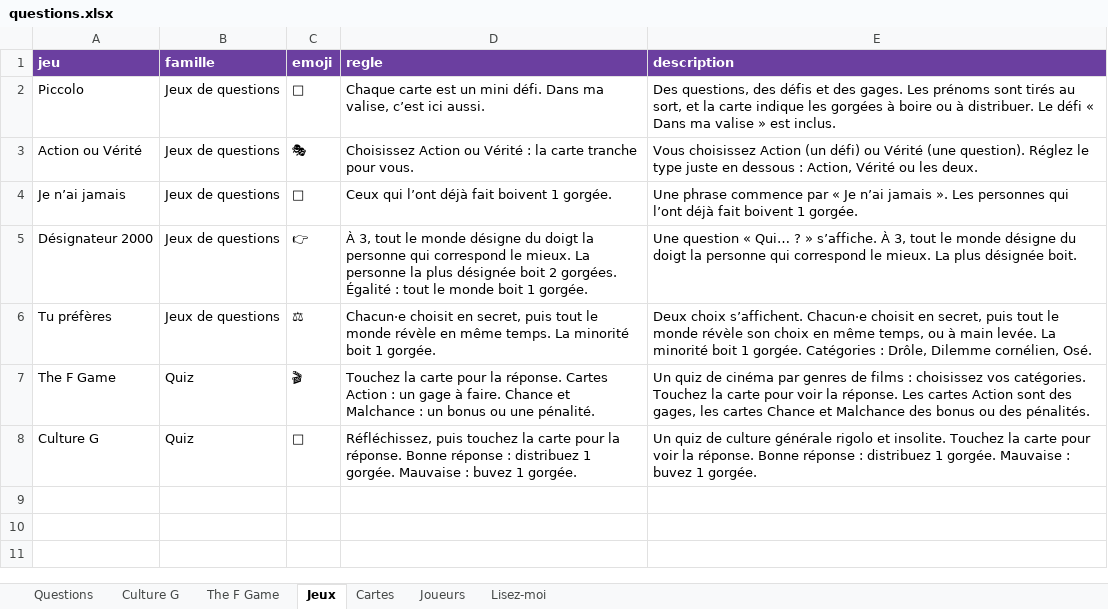
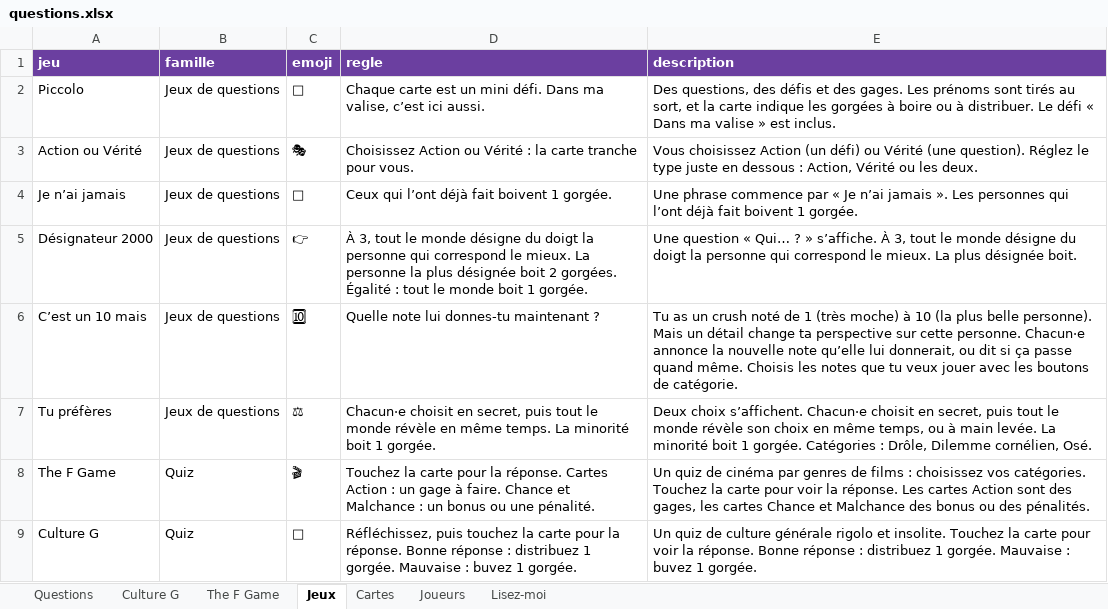
Before and after one commit to Lucie-Brosson/Basic_base, an Excel workbook: questions.xlsx, sheet Jeux, drawn as a sheet; values as stored, in another font and other column widths than the file's, no borders; the diff names each change by its address in the sheet, - before the commit and + after, or states it on an @@ line.

```diff
--- a/questions.xlsx (sheet Jeux)
+++ b/questions.xlsx (sheet Jeux)
+row 6: C’est un 10 mais | Jeux de questions | 🔟 | Quelle note lui donnes-tu maintenant ? | Tu as un crush noté de 1 (très moche) à 10 (la plus belle personne). Mais un détail change ta perspective sur cette personne. Chacun·e annonce la nouvelle note qu’elle lui donnerait, ou dit si ça passe quand même. Choisis les notes que tu veux jouer avec les boutons de catégorie.
```
Also changed, not shown: sheet Questions, 1 other file.
